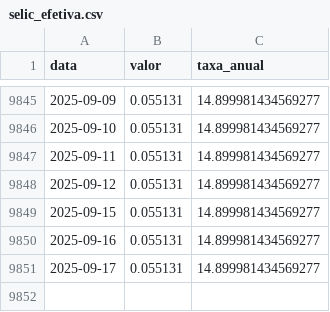
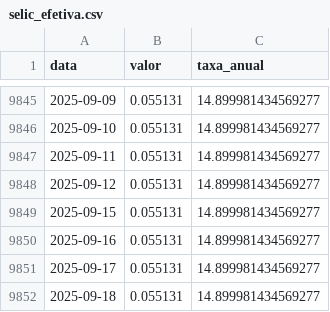
Before and after one commit to jose-fernando-1/Taxa-Selic, a CSV file: selic_efetiva.csv, drawn as a sheet; only a part is shown, gaps mark what is left out.

```diff
--- a/selic_efetiva.csv
+++ b/selic_efetiva.csv
@@ -9851 +9851,2 @@ data,valor,taxa_anual
 2025-09-17,0.055131,14.899981434569277
+2025-09-18,0.055131,14.899981434569277
```
Also changed, not shown: selic_recente.csv, 1 other file.
